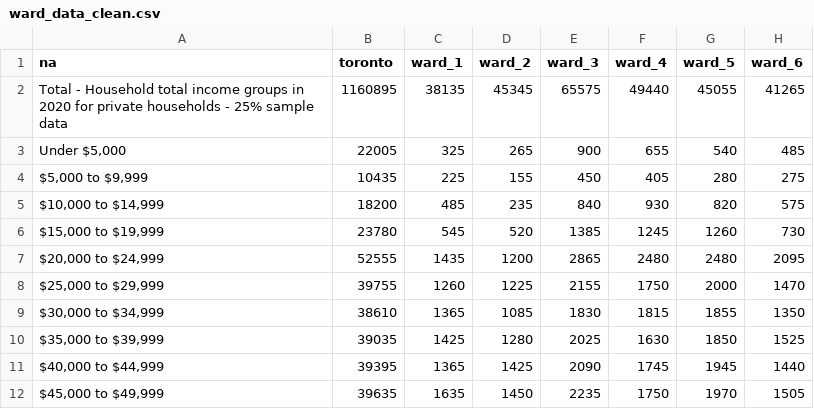
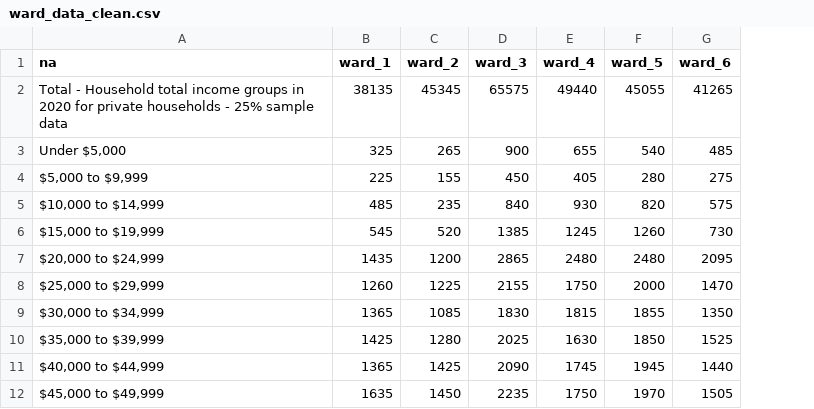
Before and after one commit to jimessica/data_stories, a CSV file: inputs/data/ward_data_clean.csv, drawn as a sheet; only a part is shown; the diff names each change by its address in the sheet, - before the commit and + after, or states it on an @@ line.

Commit message:
updating column selection

```diff
--- a/inputs/data/ward_data_clean.csv
+++ b/inputs/data/ward_data_clean.csv
-column B (toronto), rows 2-12: 1160895 | 22005 | 10435 | 18200 | 23780 | 52555 | 39755 | 38610 | 39035 | 39395 | 39635
```
Also changed, not shown: inputs/data/ward_data_avg_owned_shelter_cost.csv, inputs/data/ward_data_avg_rent.csv, 3 other files.
